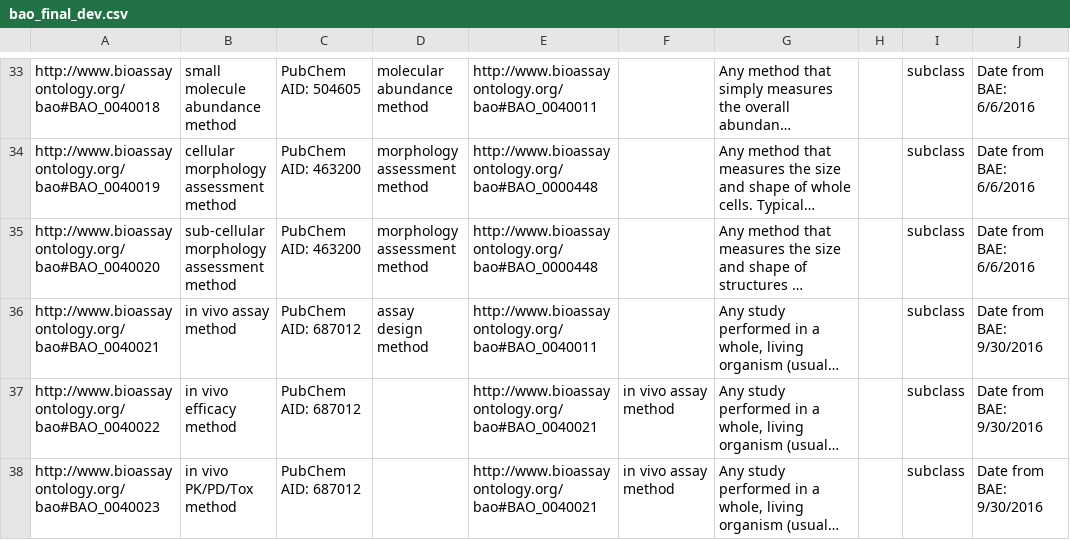
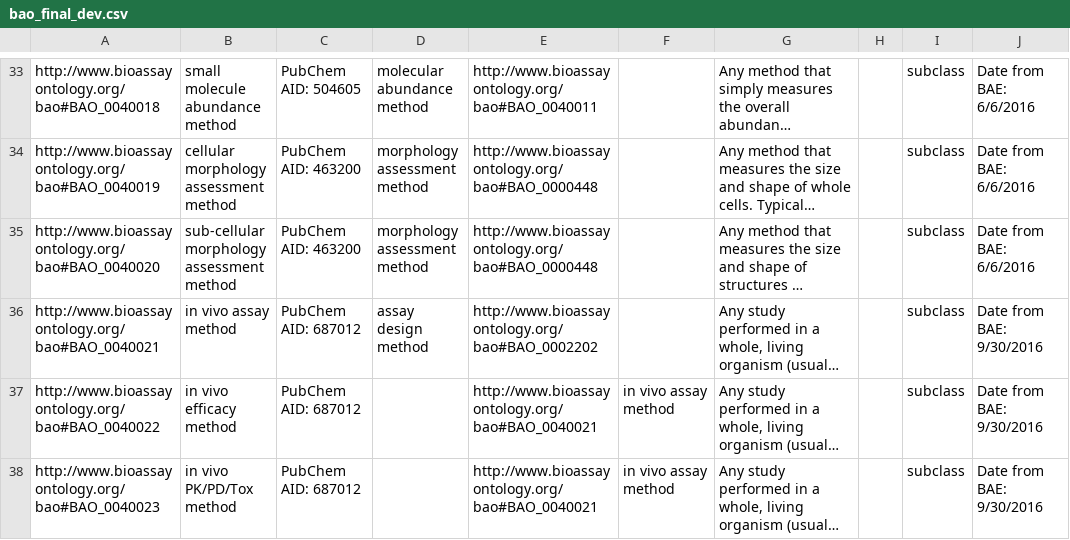
Before and after one commit to BioAssayOntology/BAO, a CSV file: BAOdev/InputFiles/bao_final_dev.csv, drawn as a sheet; only a part is shown, gaps mark what is left out; long unchanged cells end in …; the diff names each change by its address in the sheet, - before the commit and + after, or states it on an @@ line.

Commit message:
Update bao_final_dev.csv
Corrected BAO ID for superclass in line 36, in vivo assay method

```diff
--- a/BAOdev/InputFiles/bao_final_dev.csv
+++ b/BAOdev/InputFiles/bao_final_dev.csv
-E36: http://www.bioassayontology.org/bao#BAO_0040011
+E36: http://www.bioassayontology.org/bao#BAO_0002202
```
